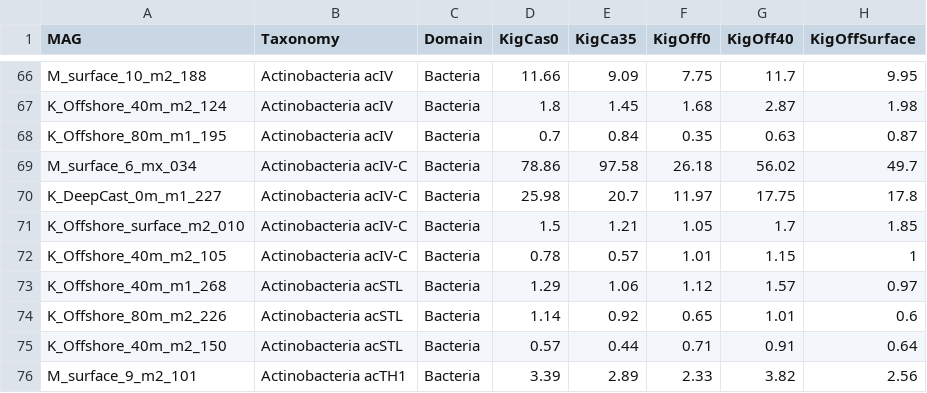
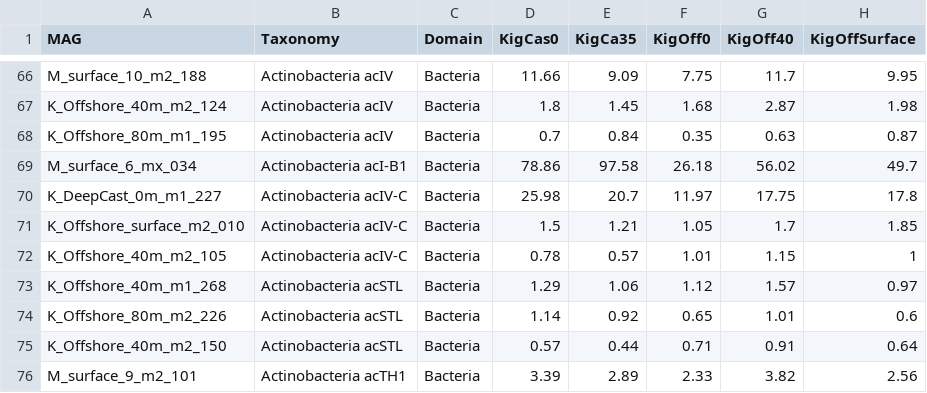
Before and after one commit to patriciatran/LakeTanganyika, a TSV file: Figure3-RankAbundanceCurve/Abundance-MAGS.tsv, drawn as a sheet; only a part is shown, gaps mark what is left out; the diff names each change by its address in the sheet, - before the commit and + after, or states it on an @@ line.

```diff
--- a/Figure3-RankAbundanceCurve/Abundance-MAGS.tsv
+++ b/Figure3-RankAbundanceCurve/Abundance-MAGS.tsv
-B69 (Taxonomy): Actinobacteria acIV-C
+B69 (Taxonomy): Actinobacteria acI-B1
```
Also changed, not shown: Figure3-RankAbundanceCurve/Simple_taxo_lookup.tsv, 3 other files.
